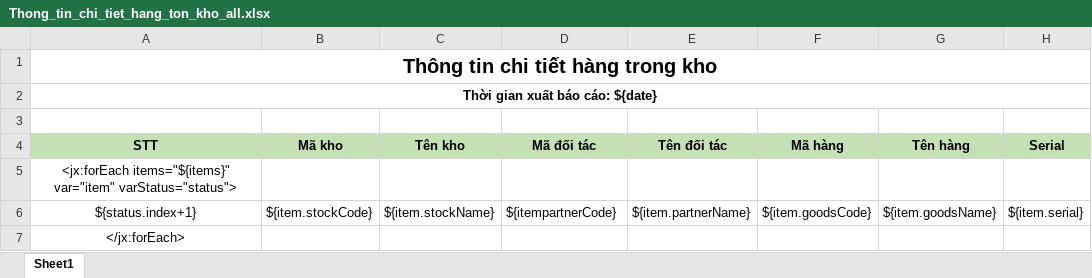
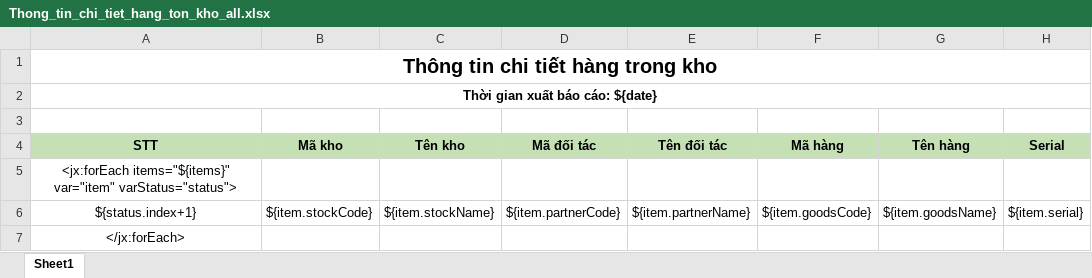
Before and after one commit to duyot/WMS, an Excel workbook: Document/2.Design/Template/Thong_tin_chi_tiet_hang_ton_kho_all.xlsx, sheet Sheet1, drawn as a sheet; only a part is shown; values as stored, in another font and other column widths than the file's, no borders; the diff names each change by its address in the sheet, - before the commit and + after, or states it on an @@ line.

Commit message:
Doan day

```diff
--- a/Document/2.Design/Template/Thong_tin_chi_tiet_hang_ton_kho_all.xlsx (sheet Sheet1)
+++ b/Document/2.Design/Template/Thong_tin_chi_tiet_hang_ton_kho_all.xlsx (sheet Sheet1)
-D6 (Mã đối tác): ${itempartnerCode}
+D6 (Mã đối tác): ${item.partnerCode}
```
